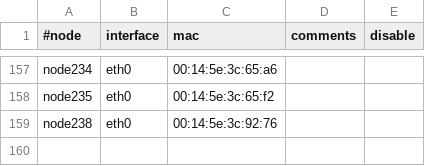
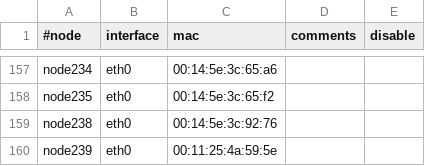
Before and after one commit to broadinstitute/APSGhistory, a CSV file: xcat2/tables/mac.csv, drawn as a sheet; only a part is shown, gaps mark what is left out.

```diff
--- a/xcat2/tables/mac.csv
+++ b/xcat2/tables/mac.csv
@@ -159 +159,2 @@
 "node238","eth0","00:14:5e:3c:92:76",,
+"node239","eth0","00:11:25:4a:59:5e",,
```
Also changed, not shown: xcat2/tables/auditlog.csv, xcat2/tables/hosts.csv, 2 other files.
